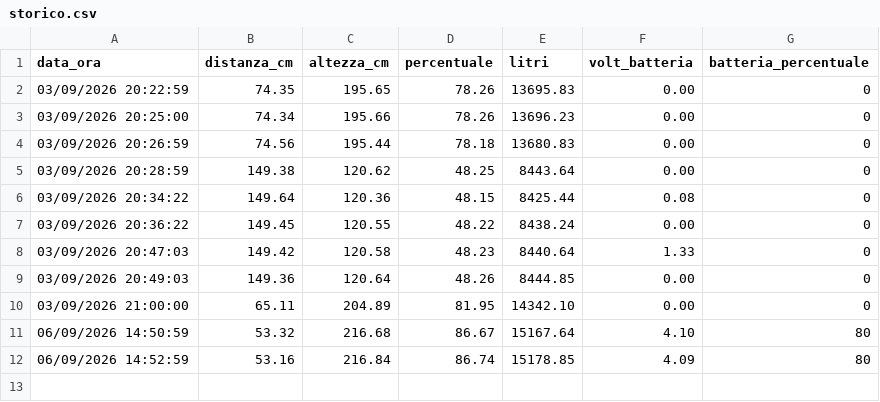
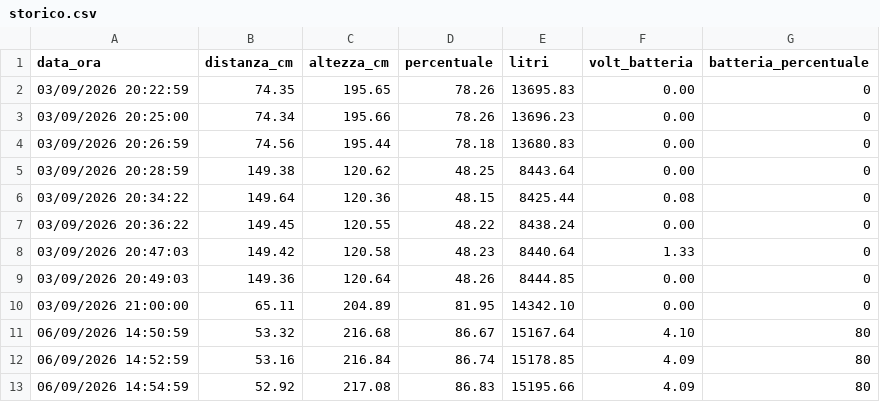
Before and after one commit to AndreCiav/cisterna-monitor, a CSV file: storico.csv, drawn as a sheet; the diff names each change by its address in the sheet, - before the commit and + after, or states it on an @@ line.

Commit message:
Nuova rilevazione storico

```diff
--- a/storico.csv
+++ b/storico.csv
+row 13: 06/09/2026 14:54:59 | 52.92 | 217.08 | 86.83 | 15195.66 | 4.09 | 80
```
